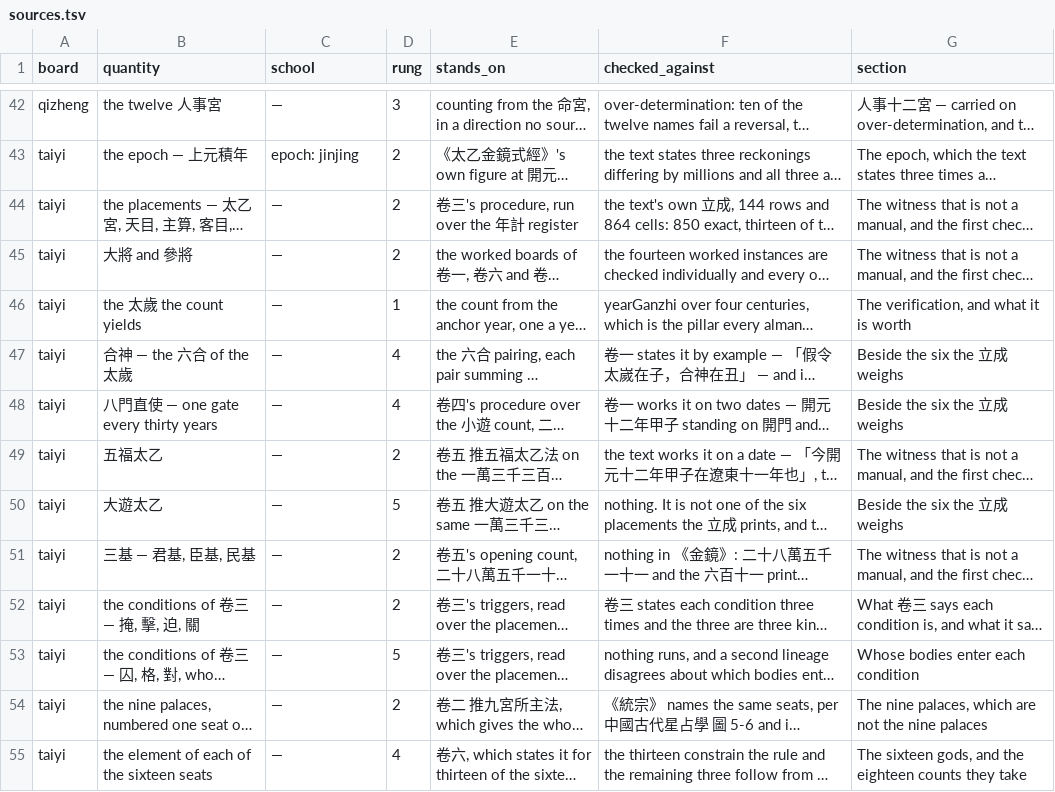
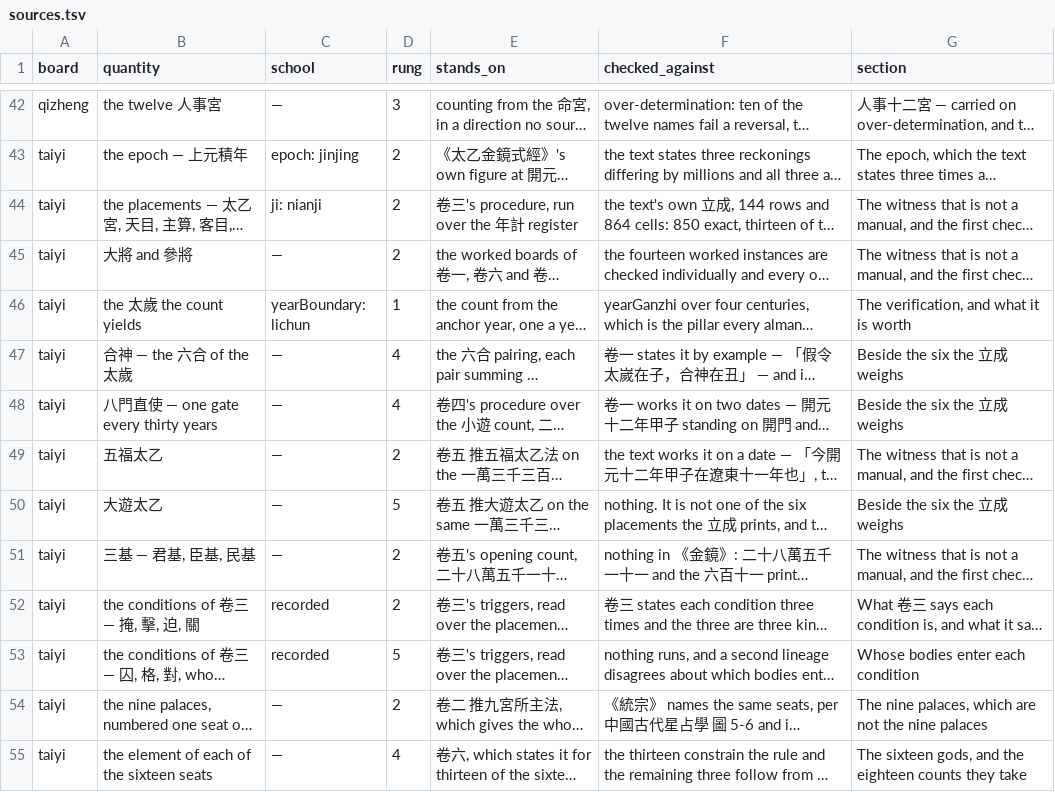
Before and after one commit to lineadicomando/shipan, a TSV file: docs/sources.tsv, drawn as a sheet; only a part is shown, gaps mark what is left out; long unchanged cells end in …; the diff names each change by its address in the sheet, - before the commit and + after, or states it on an @@ line.

```diff
--- a/docs/sources.tsv
+++ b/docs/sources.tsv
-C44 (school): —
+C44 (school): ji: nianji
-C46 (school): —
+C46 (school): yearBoundary: lichun
-C52:C53 (school): —
+C52:C53 (school): recorded
```
Also changed, not shown: 6 other files.
